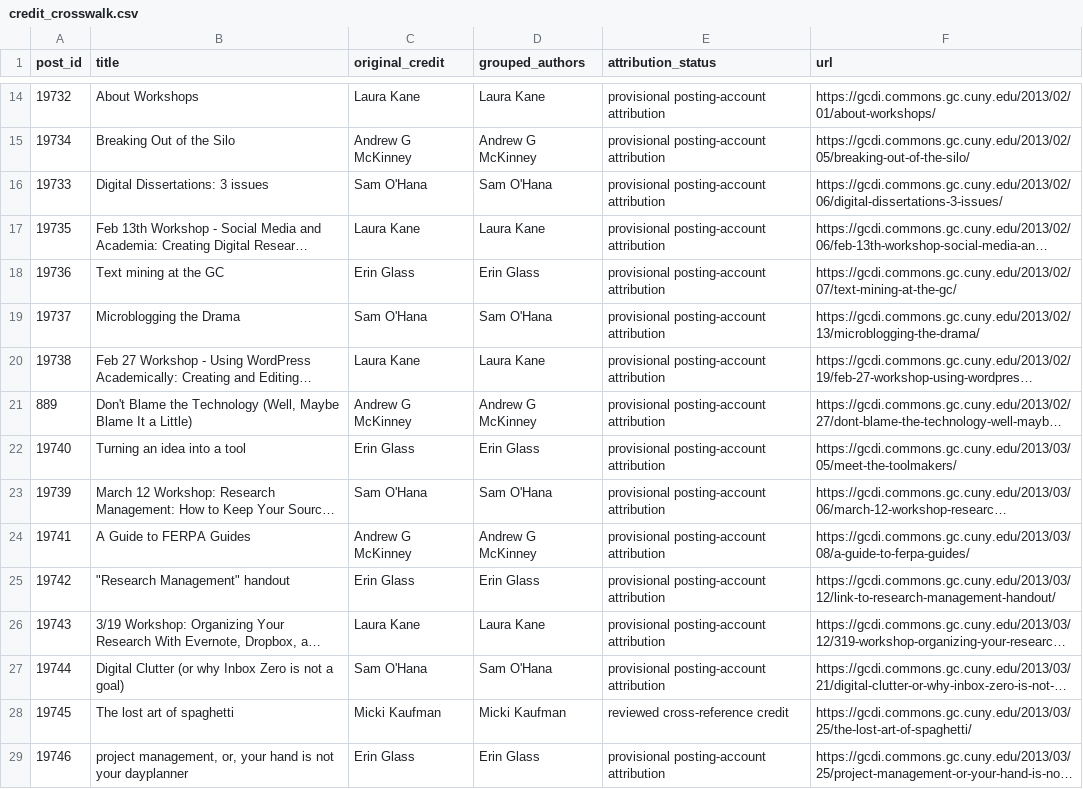
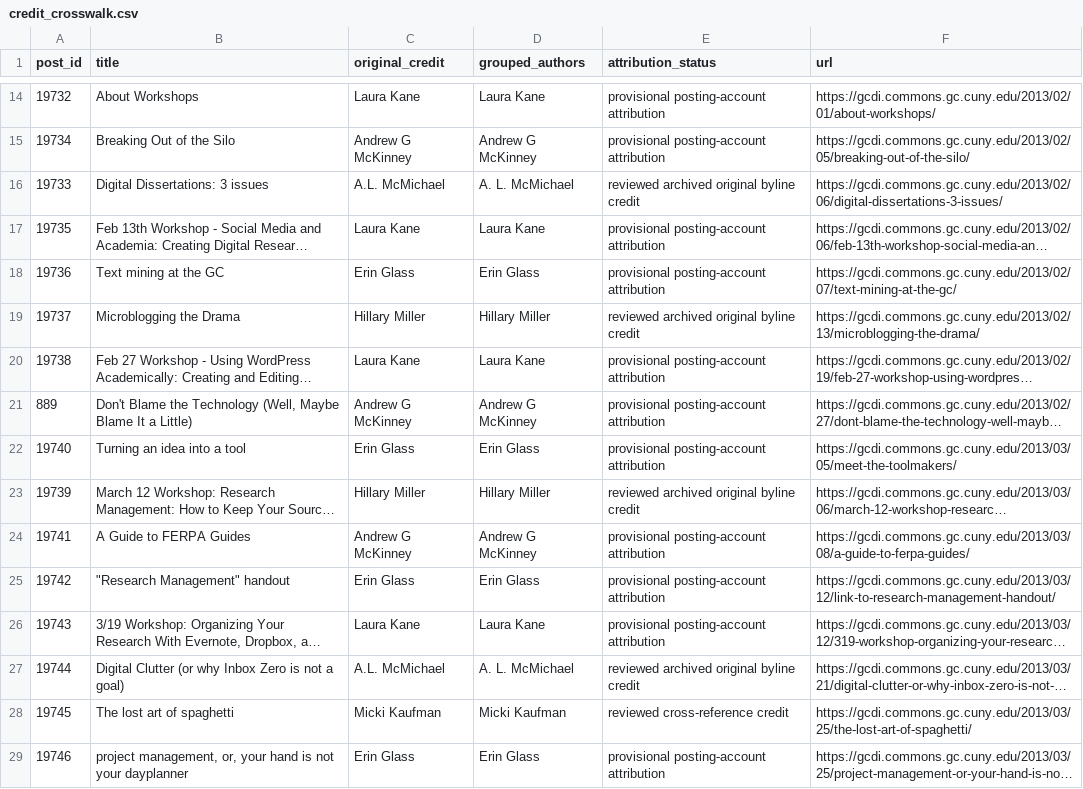
Before and after one commit to GCDigitalFellows/TTT-Archive-Explorer-Site, a CSV file: identity/credit_crosswalk.csv, drawn as a sheet; only a part is shown, gaps mark what is left out; long unchanged cells end in …; the diff covers the shown part only; the diff names each change by its address in the sheet, - before the commit and + after, or states it on an @@ line.

```diff
--- a/identity/credit_crosswalk.csv
+++ b/identity/credit_crosswalk.csv
-C16 (original_credit): Sam O'Hana
+C16 (original_credit): A.L. McMichael
-D16 (grouped_authors): Sam O'Hana
+D16 (grouped_authors): A. L. McMichael
-E16 (attribution_status): provisional posting-account attribution
+E16 (attribution_status): reviewed archived original byline credit
-C19 (original_credit): Sam O'Hana
+C19 (original_credit): Hillary Miller
-D19 (grouped_authors): Sam O'Hana
+D19 (grouped_authors): Hillary Miller
-E19 (attribution_status): provisional posting-account attribution
+E19 (attribution_status): reviewed archived original byline credit
-C23 (original_credit): Sam O'Hana
+C23 (original_credit): Hillary Miller
-D23 (grouped_authors): Sam O'Hana
+D23 (grouped_authors): Hillary Miller
-E23 (attribution_status): provisional posting-account attribution
+E23 (attribution_status): reviewed archived original byline credit
-C27 (original_credit): Sam O'Hana
+C27 (original_credit): A.L. McMichael
-D27 (grouped_authors): Sam O'Hana
+D27 (grouped_authors): A. L. McMichael
-E27 (attribution_status): provisional posting-account attribution
+E27 (attribution_status): reviewed archived original byline credit
```
Also changed, not shown: 117 edited cells elsewhere in this file, credits/human_author_register.csv, membership/post_membership_matches.csv, 43 other files.
